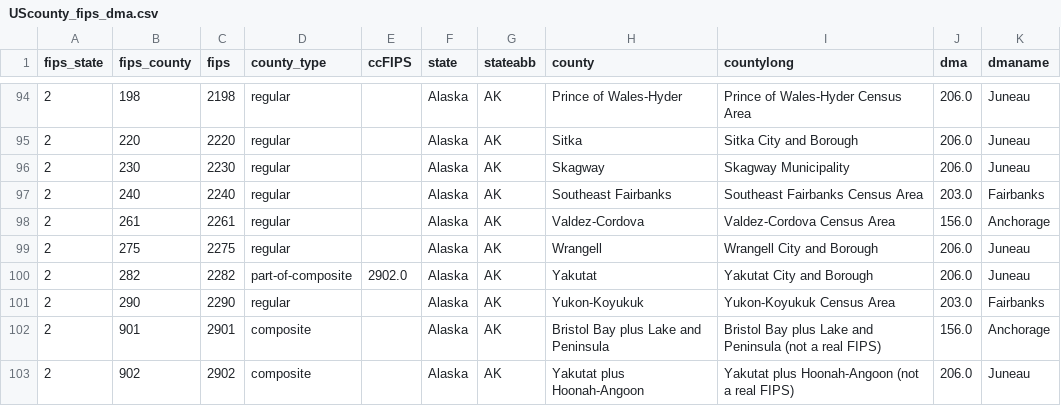
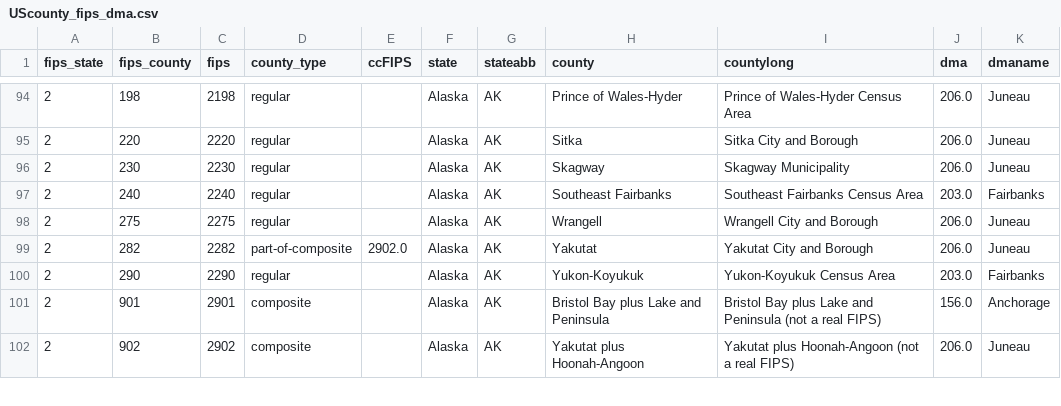
Before and after one commit to holderbp/covid-drivers, a CSV file: external-data/covid19/UScounty_fips_dma.csv, drawn as a sheet; only a part is shown, gaps mark what is left out; the diff names each change by its address in the sheet, - before the commit and + after, or states it on an @@ line.

Commit message:
removed valdez-cordova when creating UScounty_fips_dma.csv file

```diff
--- a/external-data/covid19/UScounty_fips_dma.csv
+++ b/external-data/covid19/UScounty_fips_dma.csv
-row 98: 2 | 261 | 2261 | regular |  | Alaska | AK | Valdez-Cordova | Valdez-Cordova Census Area | 156.0 | Anchorage
```
Also changed, not shown: 6 other files.
